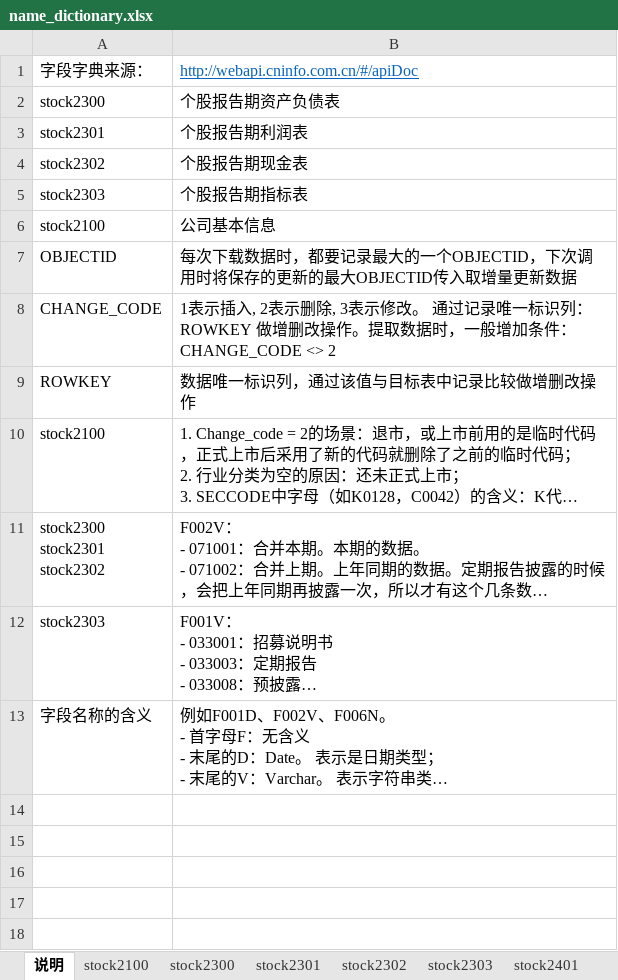
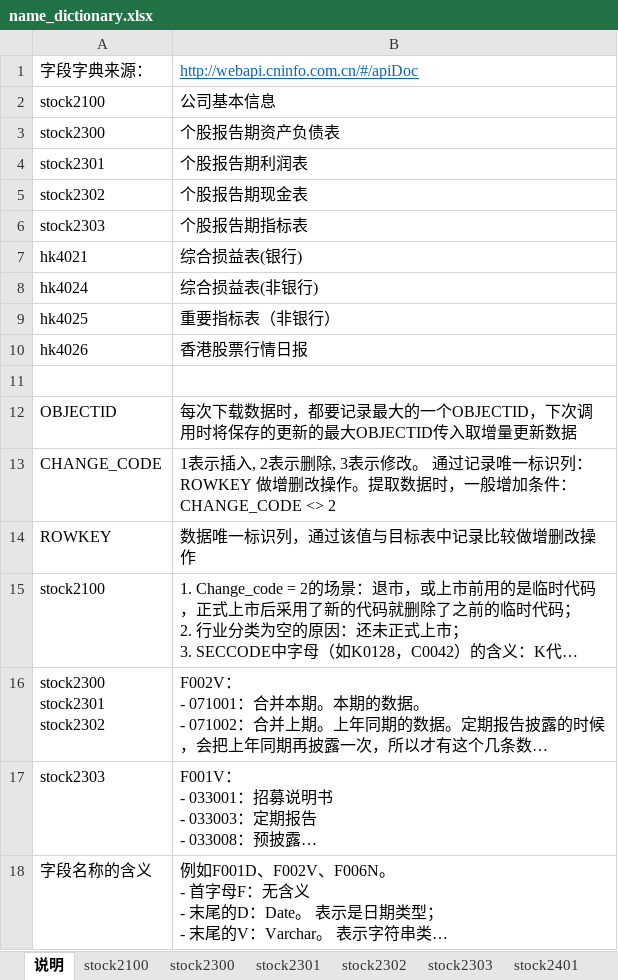
Before and after one commit to leiliuliulei/global_financial_data, an Excel workbook: name_dictionary.xlsx, sheet 说明, drawn as a sheet; long unchanged cells end in …; values as stored, in another font and other column widths than the file's, no borders; addresses are those after the commit; the diff names each change by its address in the sheet, - before the commit and + after, or states it on an @@ line.

```diff
--- a/name_dictionary.xlsx (sheet 说明)
+++ b/name_dictionary.xlsx (sheet 说明)
+row 2: stock2100 | 公司基本信息
+row 7: hk4021 | 综合损益表(银行)
+row 8: hk4024 | 综合损益表(非银行)
+row 9: hk4025 | 重要指标表（非银行）
+row 10: hk4026 | 香港股票行情日报
-row 11: stock2100 | 公司基本信息
+row 11: (empty)
```
Also changed, not shown: sheet stock2301, sheet stock2303, sheet stock2100, sheet stock2402, sheet stock2401, sheet stock2300, 1 more sheet, other sheet tabs, 5 other files.
